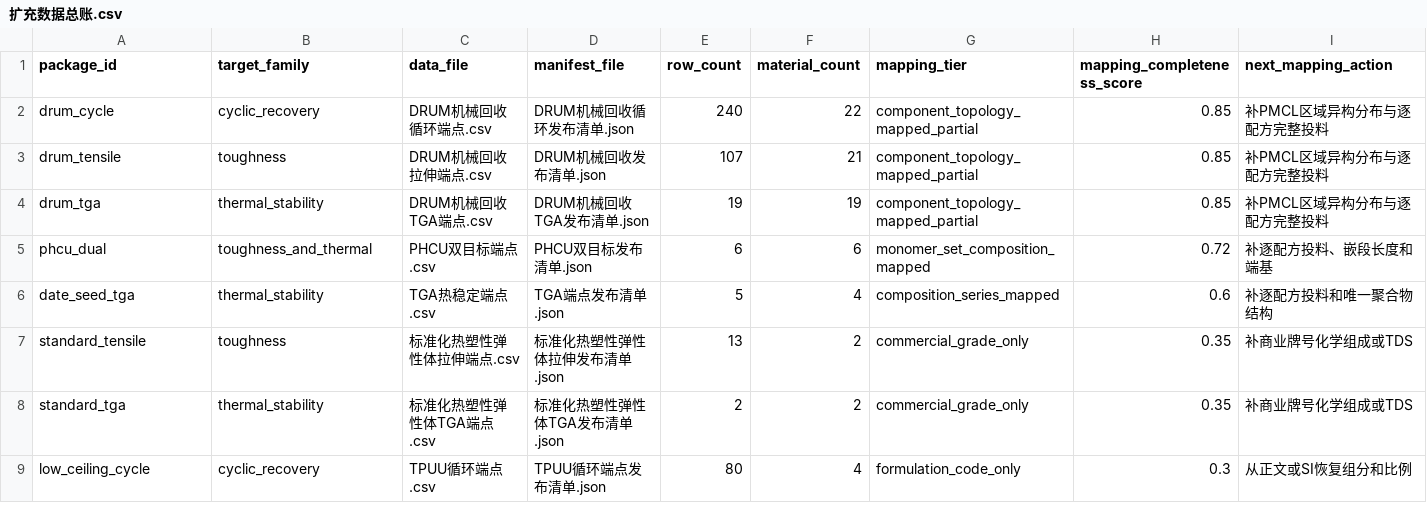
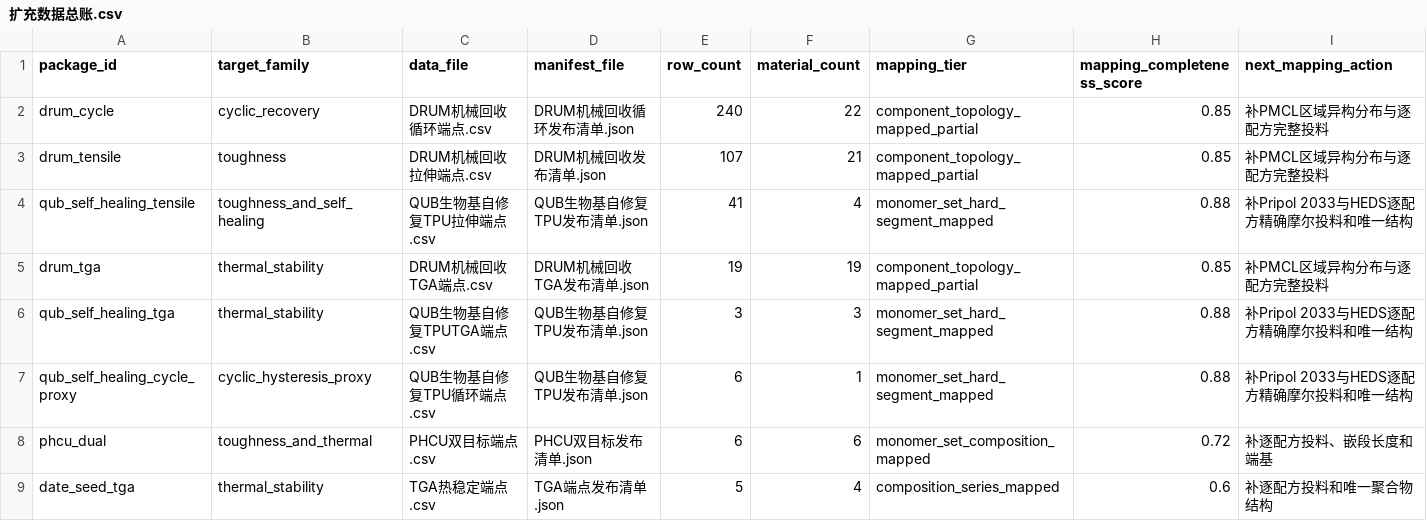
Before and after one commit to fafasco16/TPU-HighThroughput-Screening, a CSV file: 结果/定向筛选/扩充数据总账.csv, drawn as a sheet; only a part is shown; the shorter side is filled out with more unchanged rows; rows hold the shown columns only; the diff names each change by its address in the sheet, - before the commit and + after, or states it on an @@ line.

```diff
--- a/结果/定向筛选/扩充数据总账.csv
+++ b/结果/定向筛选/扩充数据总账.csv
+row 4: qub_self_healing_tensile | toughness_and_self_healing | QUB生物基自修复TPU拉伸端点.csv | QUB生物基自修复TPU发布清单.json | 41 | 4 | monomer_set_hard_segment_mapped | 0.88 | 补Pripol 2033与HEDS逐配方精确摩尔投料和唯一结构
+row 6: qub_self_healing_tga | thermal_stability | QUB生物基自修复TPUTGA端点.csv | QUB生物基自修复TPU发布清单.json | 3 | 3 | monomer_set_hard_segment_mapped | 0.88 | 补Pripol 2033与HEDS逐配方精确摩尔投料和唯一结构
+row 7: qub_self_healing_cycle_proxy | cyclic_hysteresis_proxy | QUB生物基自修复TPU循环端点.csv | QUB生物基自修复TPU发布清单.json | 6 | 1 | monomer_set_hard_segment_mapped | 0.88 | 补Pripol 2033与HEDS逐配方精确摩尔投料和唯一结构
```
Also changed, not shown: 结果/定向筛选/多目标材料索引.csv, 结果/定向筛选/本地扩库队列.csv, 25 other files.
